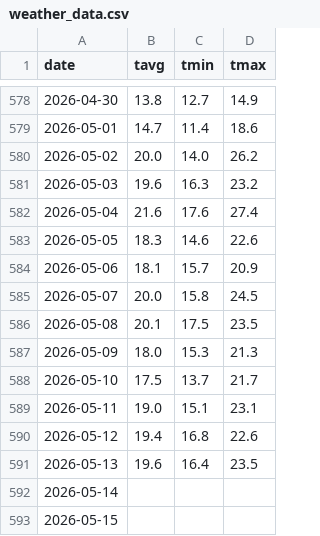
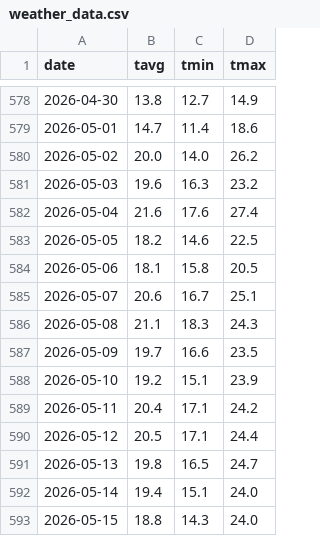
Before and after one commit to KinoshitaRyosuke0927/ai_study, a CSV file: 006_water_demand/train_data/weather_data.csv, drawn as a sheet; only a part is shown, gaps mark what is left out; the diff covers the shown part only.

```diff
--- a/006_water_demand/train_data/weather_data.csv
+++ b/006_water_demand/train_data/weather_data.csv
@@ -582,12 +582,12 @@ date,tavg,tmin,tmax
 2026-05-04,21.6,17.6,27.4
-2026-05-05,18.3,14.6,22.6
-2026-05-06,18.1,15.7,20.9
-2026-05-07,20.0,15.8,24.5
-2026-05-08,20.1,17.5,23.5
-2026-05-09,18.0,15.3,21.3
-2026-05-10,17.5,13.7,21.7
-2026-05-11,19.0,15.1,23.1
-2026-05-12,19.4,16.8,22.6
-2026-05-13,19.6,16.4,23.5
-2026-05-14,,,
-2026-05-15,,,
+2026-05-05,18.2,14.6,22.5
+2026-05-06,18.1,15.8,20.5
+2026-05-07,20.6,16.7,25.1
+2026-05-08,21.1,18.3,24.3
+2026-05-09,19.7,16.6,23.5
+2026-05-10,19.2,15.1,23.9
+2026-05-11,20.4,17.1,24.2
+2026-05-12,20.5,17.1,24.4
+2026-05-13,19.8,16.5,24.7
+2026-05-14,19.4,15.1,24.0
+2026-05-15,18.8,14.3,24.0
```
Also changed, not shown: 8 removed rows and 24 edited cells elsewhere in this file, 006_water_demand/train_data/water_demand.csv, 12 other files.
